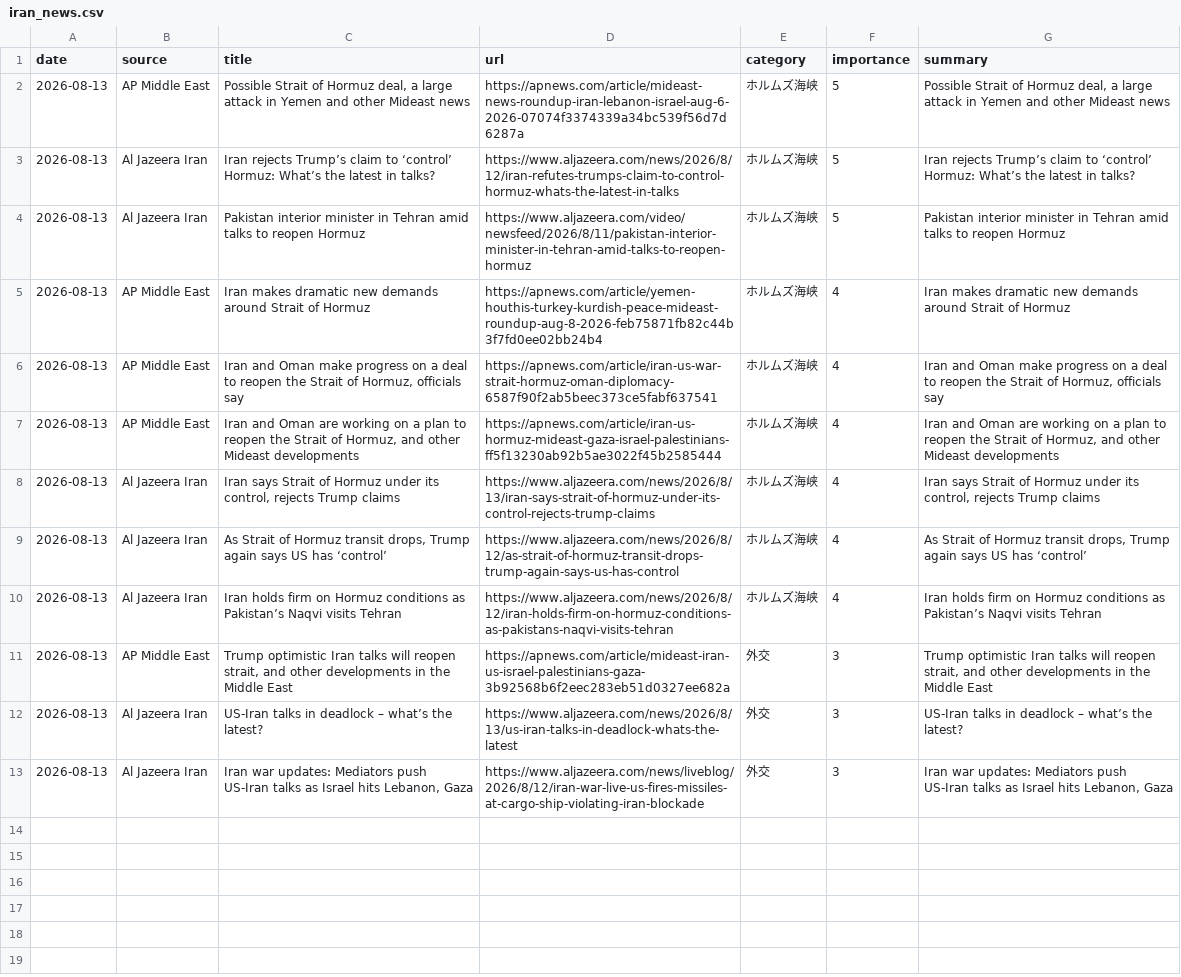
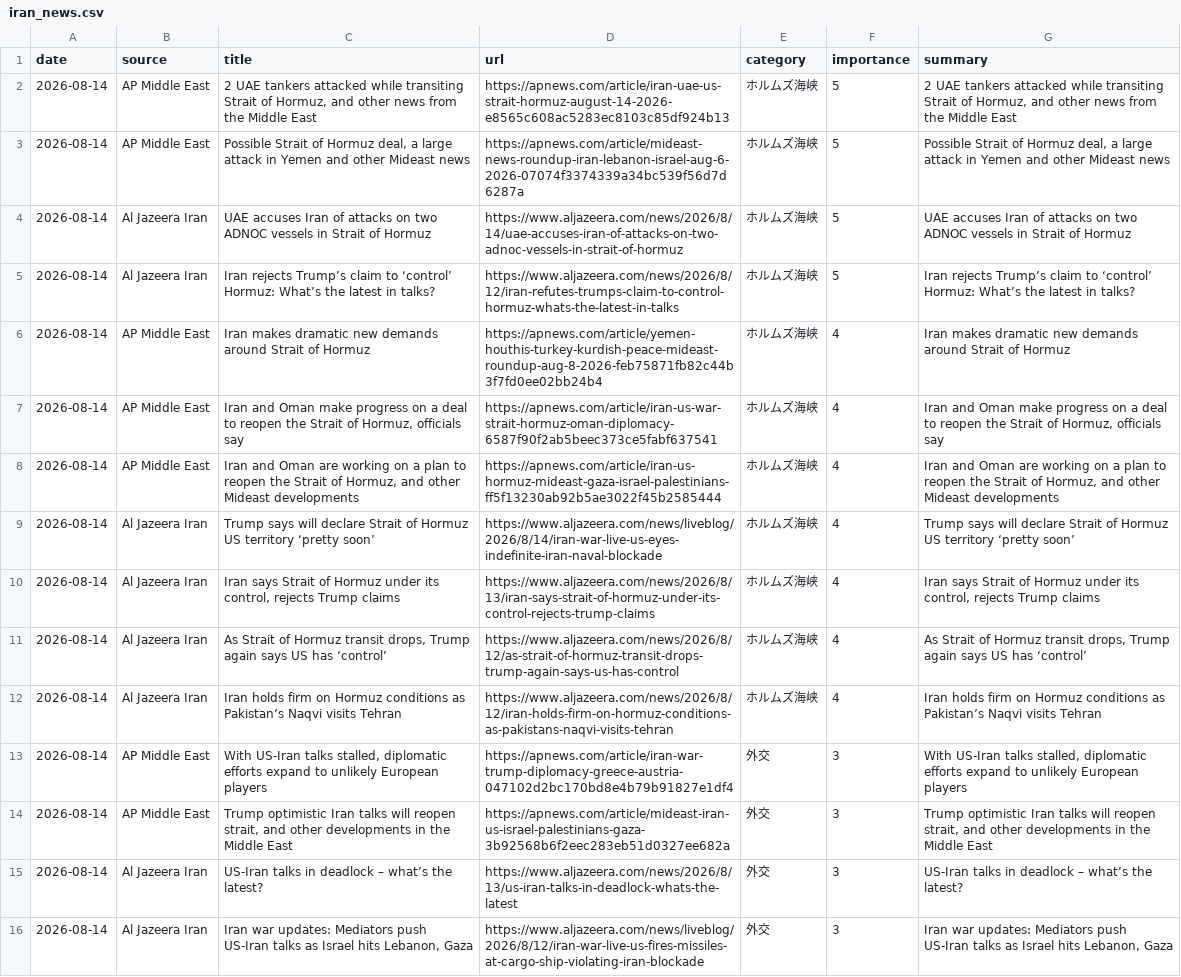
Before and after one commit to naka3-14/i-news, a CSV file: data/iran_news.csv, drawn as a sheet; removed rows and columns are numbered as before the commit, all else as after; the diff names each change by its address in the sheet, - before the commit and + after, or states it on an @@ line.

```diff
--- a/data/iran_news.csv
+++ b/data/iran_news.csv
+row 2: 2026-08-14 | AP Middle East | 2 UAE tankers attacked while transiting Strait of Hormuz, and other news from the Middle East | https://apnews.com/article/iran-uae-us-strait-hormuz-august-14-2026-e8565c608ac5283ec8103c85df924b13 | ホルムズ海峡 | 5 | 2 UAE tankers attacked while transiting Strait of Hormuz, and other news from the Middle East
-A3 (date): 2026-08-13
+A3 (date): 2026-08-14
+row 4: 2026-08-14 | Al Jazeera Iran | UAE accuses Iran of attacks on two ADNOC vessels in Strait of Hormuz | https://www.aljazeera.com/news/2026/8/14/uae-accuses-iran-of-attacks-on-two-adnoc-vessels-in-strait-of-hormuz | ホルムズ海峡 | 5 | UAE accuses Iran of attacks on two ADNOC vessels in Strait of Hormuz
-A5 (date): 2026-08-13
+A5 (date): 2026-08-14
-row 4: 2026-08-13 | Al Jazeera Iran | Pakistan interior minister in Tehran amid talks to reopen Hormuz | https://www.aljazeera.com/video/newsfeed/2026/8/11/pakistan-interior-minister-in-tehran-amid-talks-to-reopen-hormuz | ホルムズ海峡 | 5 | Pakistan interior minister in Tehran amid talks to reopen Hormuz
-A6:A8 (date): 2026-08-13
+A6:A8 (date): 2026-08-14
+row 9: 2026-08-14 | Al Jazeera Iran | Trump says will declare Strait of Hormuz US territory ‘pretty soon’ | https://www.aljazeera.com/news/liveblog/2026/8/14/iran-war-live-us-eyes-indefinite-iran-naval-blockade | ホルムズ海峡 | 4 | Trump says will declare Strait of Hormuz US territory ‘pretty soon’
-A10:A12 (date): 2026-08-13
+A10:A12 (date): 2026-08-14
+row 13: 2026-08-14 | AP Middle East | With US-Iran talks stalled, diplomatic efforts expand to unlikely European players | https://apnews.com/article/iran-war-trump-diplomacy-greece-austria-047102d2bc170bd8e4b79b91827e1df4 | 外交 | 3 | With US-Iran talks stalled, diplomatic efforts expand to unlikely European players
-A14:A16 (date): 2026-08-13
+A14:A16 (date): 2026-08-14
```
Also changed, not shown: 6 other files.
